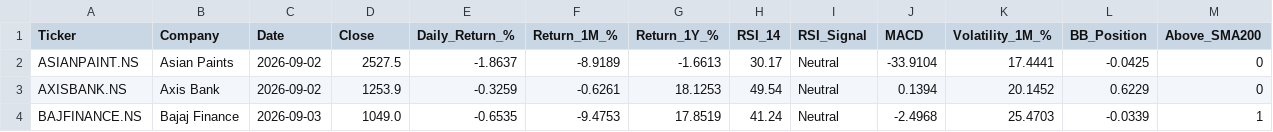
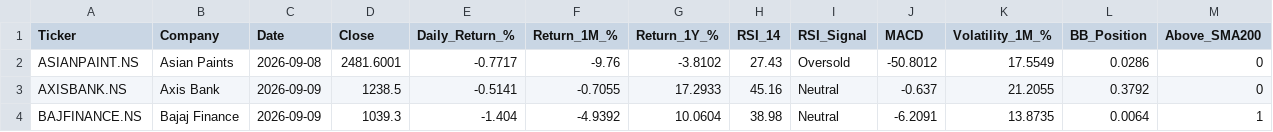
Before and after one commit to vivekraj123456/Stock-Analysis, a CSV file: powerbi_data/snapshot_latest.csv, drawn as a sheet; only a part is shown; the diff covers the shown part only.

```diff
--- a/powerbi_data/snapshot_latest.csv
+++ b/powerbi_data/snapshot_latest.csv
@@ -1,4 +1,4 @@
 Ticker,Company,Date,Close,Daily_Return_%,Return_1M_%,Return_1Y_%,RSI_14,RSI_Signal,MACD,Volatility_1M_%,BB_Position,Above_SMA200
-ASIANPAINT.NS,Asian Paints,2026-09-02,2527.5,-1.8637,-8.9189,-1.6613,30.17,Neutral,-33.9104,17.4441,-0.0425,0
-AXISBANK.NS,Axis Bank,2026-09-02,1253.9,-0.3259,-0.6261,18.1253,49.54,Neutral,0.1394,20.1452,0.6229,0
-BAJFINANCE.NS,Bajaj Finance,2026-09-03,1049.0,-0.6535,-9.4753,17.8519,41.24,Neutral,-2.4968,25.4703,-0.0339,1
+ASIANPAINT.NS,Asian Paints,2026-09-08,2481.6001,-0.7717,-9.76,-3.8102,27.43,Oversold,-50.8012,17.5549,0.0286,0
+AXISBANK.NS,Axis Bank,2026-09-09,1238.5,-0.5141,-0.7055,17.2933,45.16,Neutral,-0.637,21.2055,0.3792,0
+BAJFINANCE.NS,Bajaj Finance,2026-09-09,1039.3,-1.404,-4.9392,10.0604,38.98,Neutral,-6.2091,13.8735,0.0064,1
```
Also changed, not shown: 155 edited cells elsewhere in this file, powerbi_data/agg_sector_monthly.csv, powerbi_data/dim_date.csv, 1 other file.
